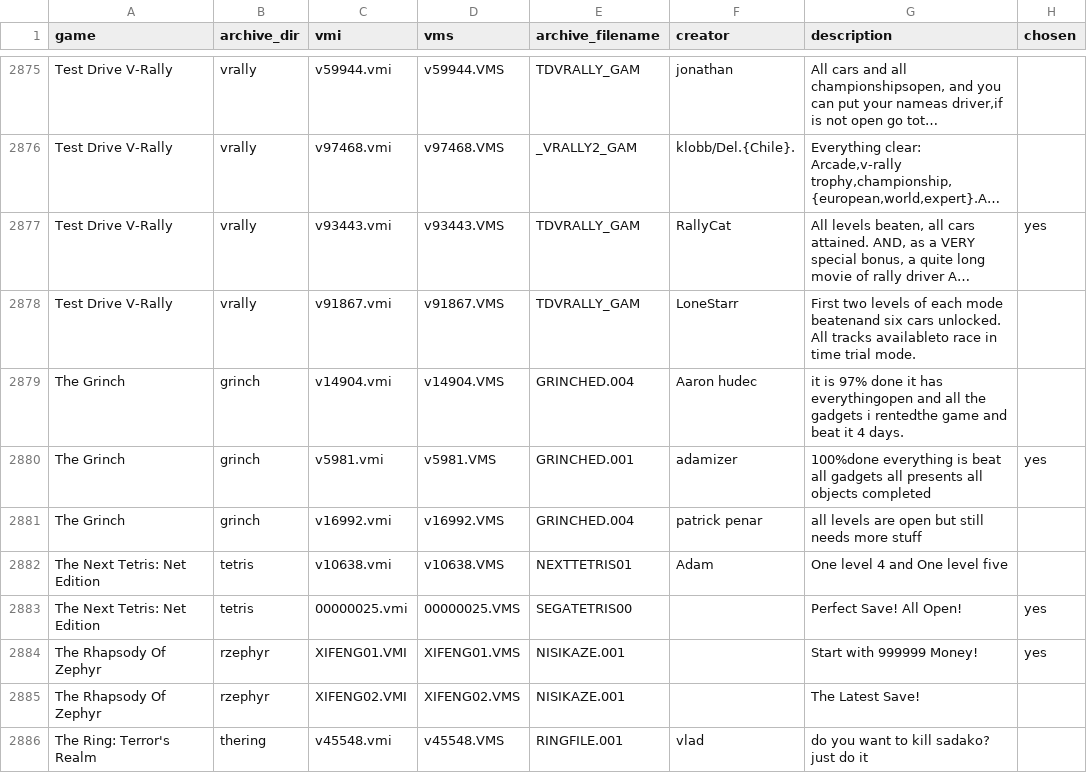
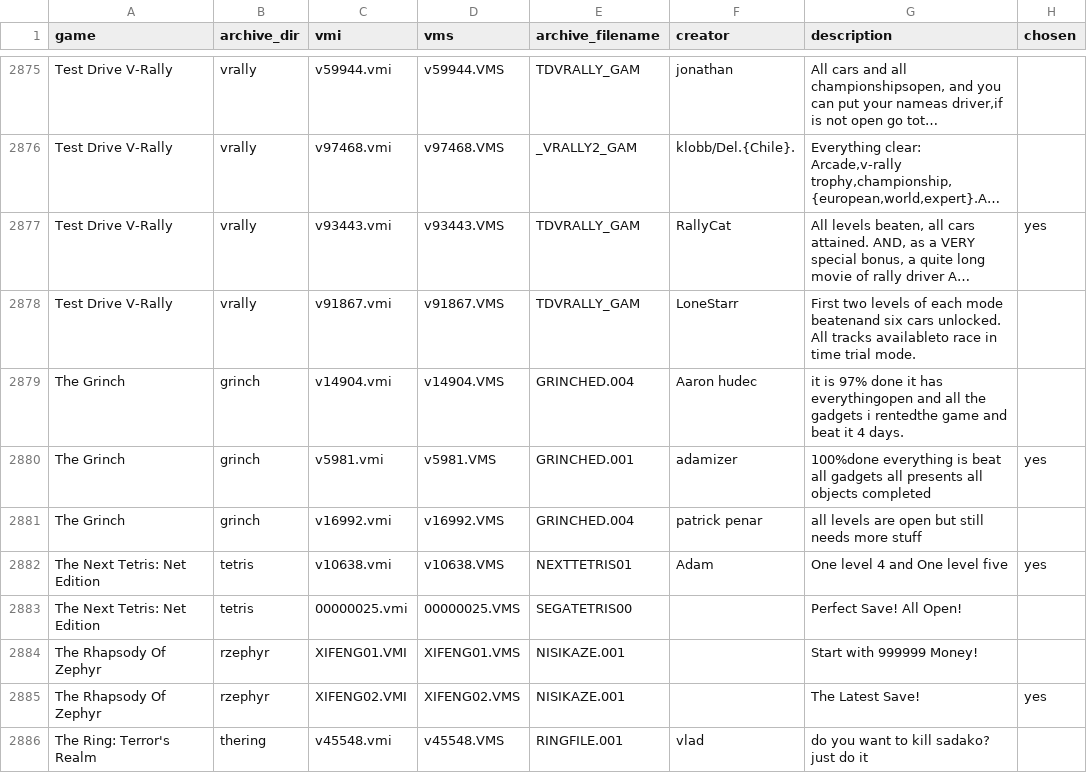
Before and after one commit to heyjonanderson/DreamcastVMUProSaves, a CSV file: _project/saves_all.csv, drawn as a sheet; only a part is shown, gaps mark what is left out; long unchanged cells end in …; the diff covers the shown part only.

```diff
--- a/_project/saves_all.csv
+++ b/_project/saves_all.csv
@@ -2881,6 +2881,6 @@ The Grinch,grinch,v5981.vmi,v5981.VMS,GRINCHED.001,adamizer,100%done everything
 The Grinch,grinch,v16992.vmi,v16992.VMS,GRINCHED.004,patrick penar,all levels are open but still needs more stuff,
-The Next Tetris: Net Edition,tetris,v10638.vmi,v10638.VMS,NEXTTETRIS01,Adam,One level 4 and One level five,
-The Next Tetris: Net Edition,tetris,00000025.vmi,00000025.VMS,SEGATETRIS00,,Perfect Save! All Open!,yes
-The Rhapsody Of Zephyr,rzephyr,XIFENG01.VMI,XIFENG01.VMS,NISIKAZE.001,,Start with 999999 Money!,yes
-The Rhapsody Of Zephyr,rzephyr,XIFENG02.VMI,XIFENG02.VMS,NISIKAZE.001,,The Latest Save!,
+The Next Tetris: Net Edition,tetris,v10638.vmi,v10638.VMS,NEXTTETRIS01,Adam,One level 4 and One level five,yes
+The Next Tetris: Net Edition,tetris,00000025.vmi,00000025.VMS,SEGATETRIS00,,Perfect Save! All Open!,
+The Rhapsody Of Zephyr,rzephyr,XIFENG01.VMI,XIFENG01.VMS,NISIKAZE.001,,Start with 999999 Money!,
+The Rhapsody Of Zephyr,rzephyr,XIFENG02.VMI,XIFENG02.VMS,NISIKAZE.001,,The Latest Save!,yes
 The Ring: Terror's Realm,thering,v45548.vmi,v45548.VMS,RINGFILE.001,vlad,do you want to kill sadako? just do it,
```
Also changed, not shown: 91 edited cells elsewhere in this file, INDEX.csv, _project/credits.csv, 45 other files.
